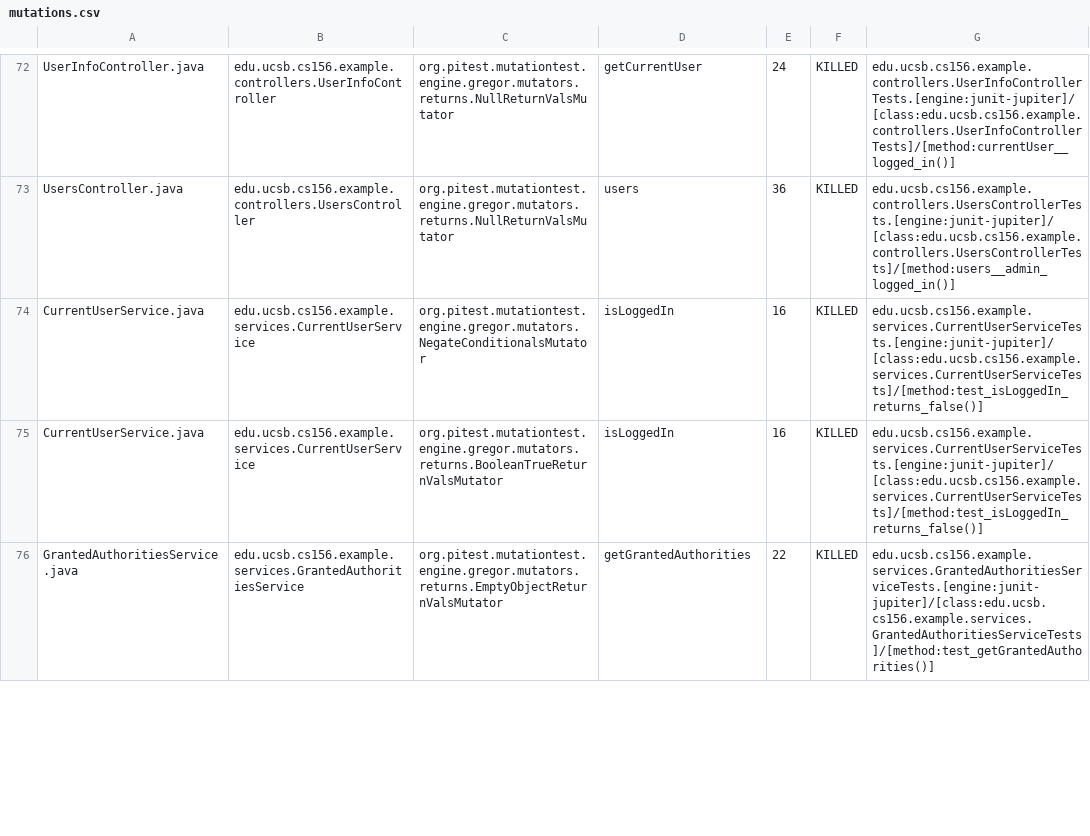
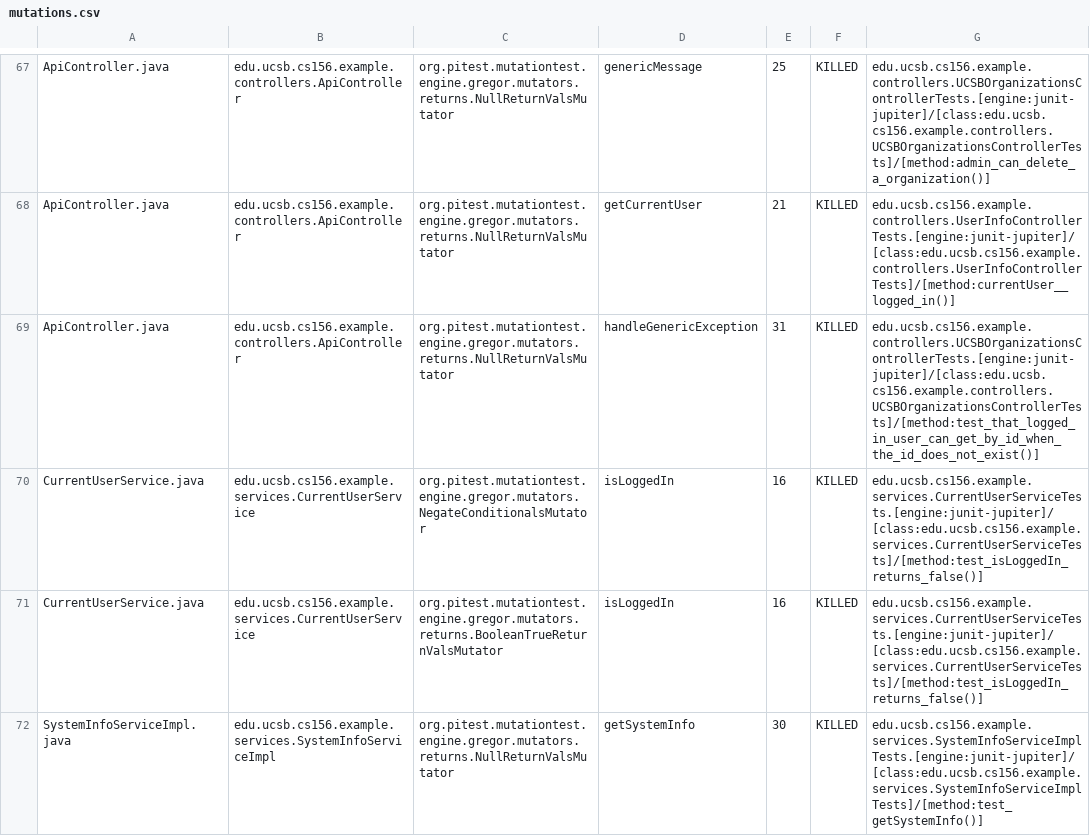
Before and after one commit to ucsb-cs156-m23/team03-m23-9am-3, a CSV file: prs/58/pitest/mutations.csv, drawn as a sheet; only a part is shown, gaps mark what is left out; the shorter side is filled out with more unchanged rows; addresses are those after the commit; the diff covers the shown part only; the diff names each change by its address in the sheet, - before the commit and + after, or states it on an @@ line.

Commit message:
Deploying to gh-pages from @ ucsb-cs156-m23/team03-m23-9am-3@36d7f524d24ac44faccedeb540445310eb9334ad 🚀

```diff
--- a/prs/58/pitest/mutations.csv
+++ b/prs/58/pitest/mutations.csv
-A67: UserInfoController.java
+A67: ApiController.java
-B67: edu.ucsb.cs156.example.controllers.UserInfoController
+B67: edu.ucsb.cs156.example.controllers.ApiController
-D67: getCurrentUser
+D67: genericMessage
-E67: 24
+E67: 25
-G67: edu.ucsb.cs156.example.controllers.UserInfoControllerTests.[engine:junit-jupiter]/[class:edu.ucsb.cs156.example.controllers.UserInfoControllerTests]/[method:currentUser__logged_in()]
+G67: edu.ucsb.cs156.example.controllers.UCSBOrganizationsControllerTests.[engine:junit-jupiter]/[class:edu.ucsb.cs156.example.controllers.UCSBOrganizationsControllerTests]/[method:admin_can_delete_a_organization()]
@@ row 2 moved to row 68: ApiController.java @@
-A69: UsersController.java
+A69: ApiController.java
-B69: edu.ucsb.cs156.example.controllers.UsersController
+B69: edu.ucsb.cs156.example.controllers.ApiController
-D69: users
+D69: handleGenericException
-E69: 36
+E69: 31
-G69: edu.ucsb.cs156.example.controllers.UsersControllerTests.[engine:junit-jupiter]/[class:edu.ucsb.cs156.example.controllers.UsersControllerTests]/[method:users__admin_logged_in()]
+G69: edu.ucsb.cs156.example.controllers.UCSBOrganizationsControllerTests.[engine:junit-jupiter]/[class:edu.ucsb.cs156.example.controllers.UCSBOrganizationsControllerTests]/[method:test_that_logged_in_user_can_get_by_id_when_the_id_does_not_exist()]
@@ row 77 moved to row 72: SystemInfoServiceImpl.java @@
```
Also changed, not shown: 2 added rows, 2 removed rows and 30 moved rows elsewhere in this file, 13 other files.
